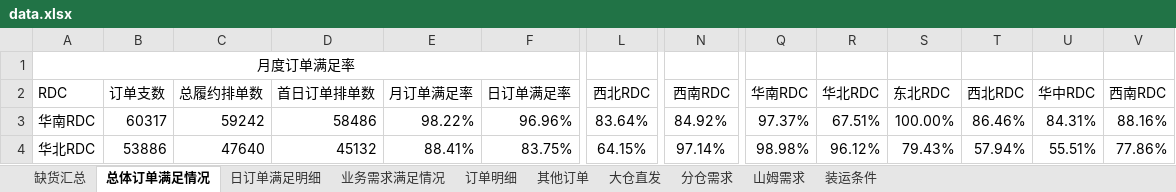
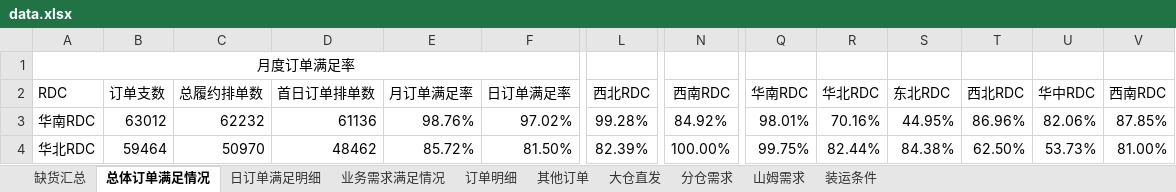
Before and after one commit to zhangyufei345/rdc-dashboard, an Excel workbook: data.xlsx, sheet 总体订单满足情况, drawn as a sheet; only a part is shown, gaps mark what is left out; values as stored, in another font and other column widths than the file's, no borders; conditional formats not drawn; the diff covers the shown part only; the diff names each change by its address in the sheet, - before the commit and + after, or states it on an @@ line.

```diff
--- a/data.xlsx (sheet 总体订单满足情况)
+++ b/data.xlsx (sheet 总体订单满足情况)
-B3: 60317
+B3: 63012
-C3: 59242
+C3: 62232
-D3: 58486
+D3: 61136
-E3: 98.22%
+E3: 98.76%
-F3: 96.96%
+F3: 97.02%
-L3: 83.64%
+L3: 99.28%
-Q3: 97.37%
+Q3: 98.01%
-R3: 67.51%
+R3: 70.16%
-S3: 100.00%
+S3: 44.95%
-T3: 86.46%
+T3: 86.96%
-U3: 84.31%
+U3: 82.06%
-V3: 88.16%
+V3: 87.85%
-B4: 53886
+B4: 59464
-C4: 47640
+C4: 50970
-D4: 45132
+D4: 48462
-E4: 88.41%
+E4: 85.72%
-F4: 83.75%
+F4: 81.50%
-L4: 64.15%
+L4: 82.39%
-N4: 97.14%
+N4: 100.00%
-Q4: 98.98%
+Q4: 99.75%
-R4: 96.12%
+R4: 82.44%
-S4: 79.43%
+S4: 84.38%
-T4: 57.94%
+T4: 62.50%
-U4: 55.51%
+U4: 53.73%
-V4: 77.86%
+V4: 81.00%
```
Also changed, not shown: 52 edited cells elsewhere in this sheet, sheet 订单明细, sheet 分仓需求, sheet 缺货汇总, sheet 业务需求满足情况, sheet 日订单满足明细, sheet 山姆需求, formulas that keep their value, sams-demand.xlsx, 5 other files.
